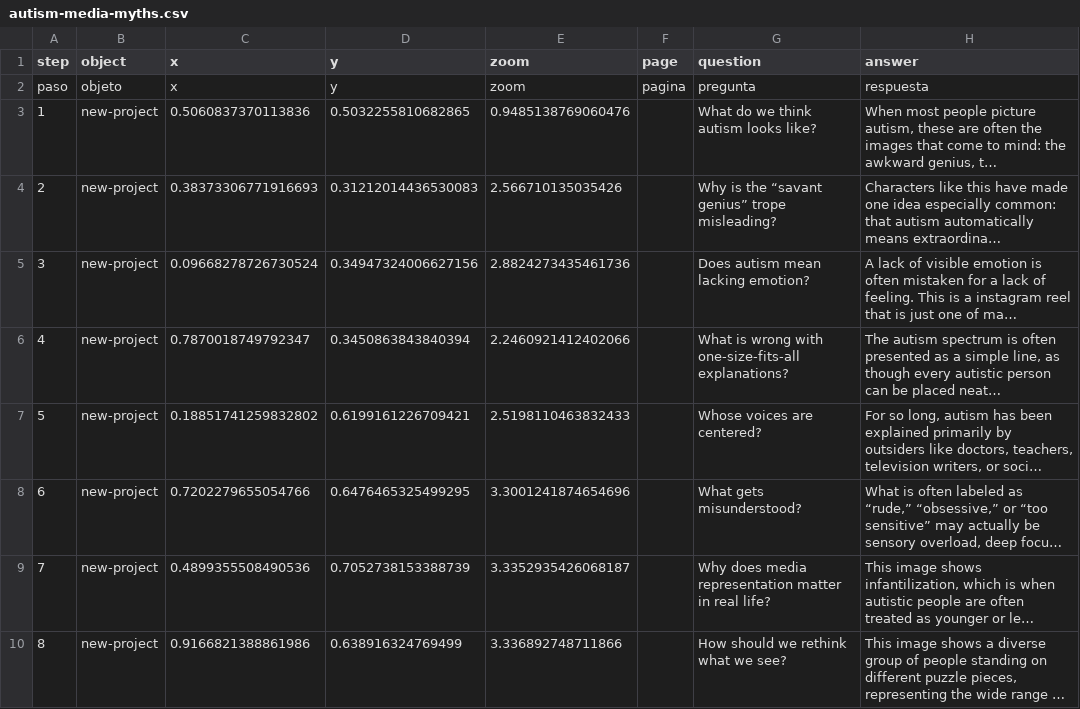
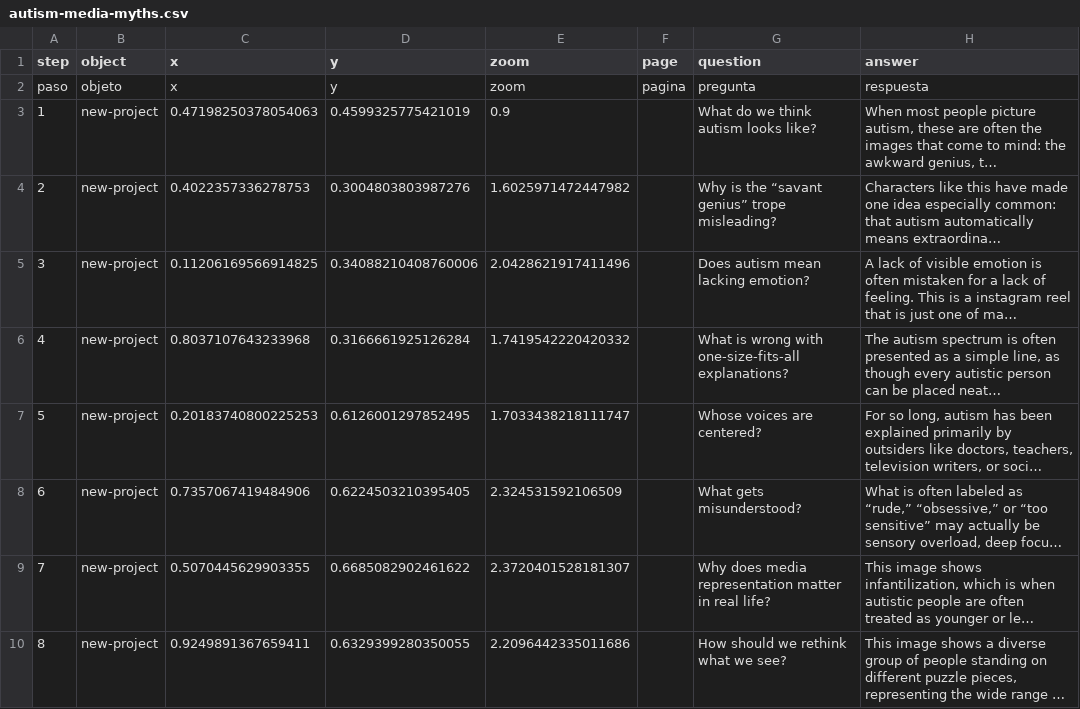
Before and after one commit to aletheachoi-rgb/misconceptions-about-autism-in-media, a CSV file: telar-content/spreadsheets/autism-media-myths.csv, drawn as a sheet; only a part is shown; long unchanged cells end in …; the diff names each change by its address in the sheet, - before the commit and + after, or states it on an @@ line.

Commit message:
Modify 1 story
Changed:
  Story: Misconceptions About Autism in Media

Published via Telar Compositor

```diff
--- a/telar-content/spreadsheets/autism-media-myths.csv
+++ b/telar-content/spreadsheets/autism-media-myths.csv
-C3 (x): 0.5060837370113836
+C3 (x): 0.47198250378054063
-D3 (y): 0.5032255810682865
+D3 (y): 0.4599325775421019
-E3 (zoom): 0.9485138769060476
+E3 (zoom): 0.9
-C4 (x): 0.38373306771916693
+C4 (x): 0.4022357336278753
-D4 (y): 0.31212014436530083
+D4 (y): 0.3004803803987276
-E4 (zoom): 2.566710135035426
+E4 (zoom): 1.6025971472447982
-C5 (x): 0.09668278726730524
+C5 (x): 0.11206169566914825
-D5 (y): 0.34947324006627156
+D5 (y): 0.34088210408760006
-E5 (zoom): 2.8824273435461736
+E5 (zoom): 2.0428621917411496
-C6 (x): 0.7870018749792347
+C6 (x): 0.8037107643233968
-D6 (y): 0.3450863843840394
+D6 (y): 0.3166661925126284
-E6 (zoom): 2.2460921412402066
+E6 (zoom): 1.7419542220420332
-C7 (x): 0.18851741259832802
+C7 (x): 0.20183740800225253
-D7 (y): 0.6199161226709421
+D7 (y): 0.6126001297852495
-E7 (zoom): 2.5198110463832433
+E7 (zoom): 1.7033438218111747
-C8 (x): 0.7202279655054766
+C8 (x): 0.7357067419484906
-D8 (y): 0.6476465325499295
+D8 (y): 0.6224503210395405
-E8 (zoom): 3.3001241874654696
+E8 (zoom): 2.324531592106509
-C9 (x): 0.4899355508490536
+C9 (x): 0.5070445629903355
-D9 (y): 0.7052738153388739
+D9 (y): 0.6685082902461622
-E9 (zoom): 3.3352935426068187
+E9 (zoom): 2.3720401528181307
-C10 (x): 0.9166821388861986
+C10 (x): 0.9249891367659411
-D10 (y): 0.638916324769499
+D10 (y): 0.6329399280350055
-E10 (zoom): 3.336892748711866
+E10 (zoom): 2.2096442335011686
```
